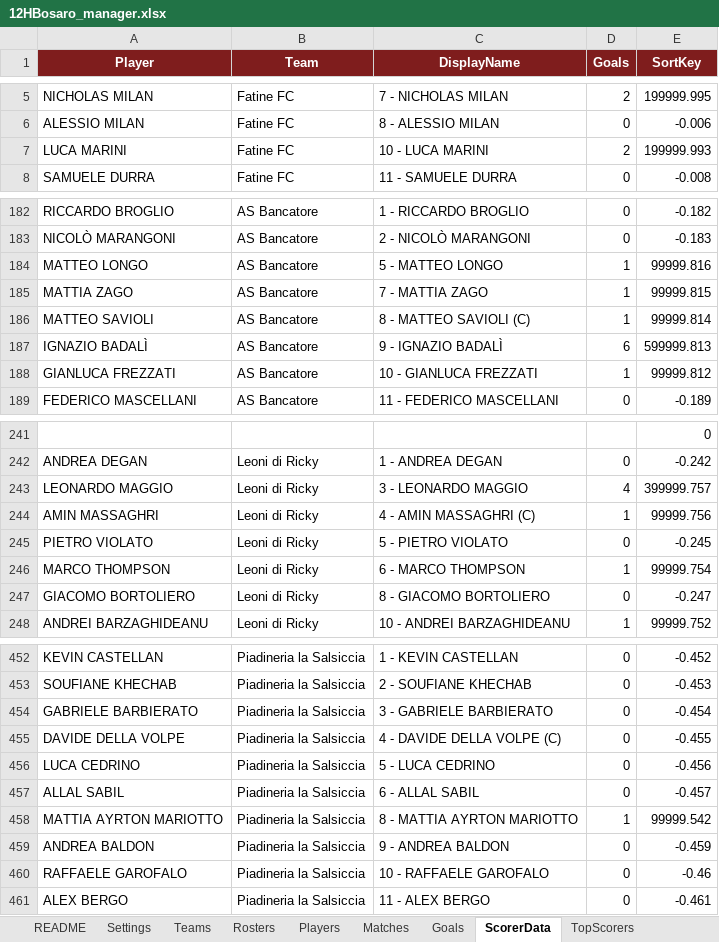
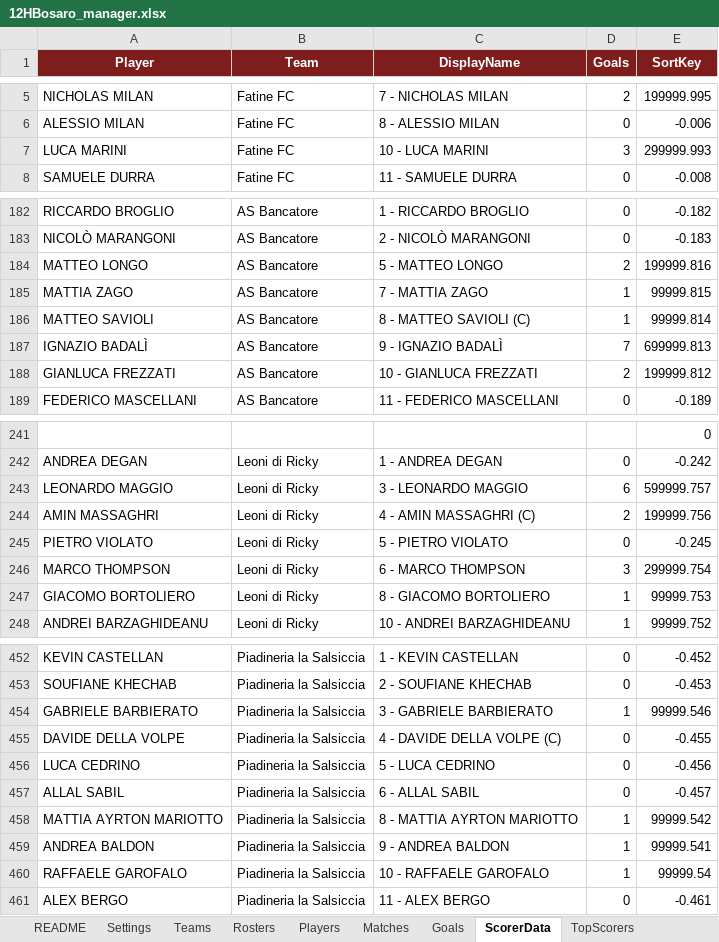
Before and after one commit to Danielm222/12orebosaro, an Excel workbook: 12HBosaro_manager.xlsx, sheet ScorerData, drawn as a sheet; only a part is shown, gaps mark what is left out; values as stored, in another font and other column widths than the file's, no borders; the diff covers the shown part only; the diff names each change by its address in the sheet, - before the commit and + after, or states it on an @@ line.

```diff
--- a/12HBosaro_manager.xlsx (sheet ScorerData)
+++ b/12HBosaro_manager.xlsx (sheet ScorerData)
-D7 (Goals): 2
+D7 (Goals): 3
-E7 (SortKey): 199999.993
+E7 (SortKey): 299999.993
-D184 (Goals): 1
+D184 (Goals): 2
-E184 (SortKey): 99999.816
+E184 (SortKey): 199999.816
-D187 (Goals): 6
+D187 (Goals): 7
-E187 (SortKey): 599999.813
+E187 (SortKey): 699999.813
-D188 (Goals): 1
+D188 (Goals): 2
-E188 (SortKey): 99999.812
+E188 (SortKey): 199999.812
-D243 (Goals): 4
+D243 (Goals): 6
-E243 (SortKey): 399999.757
+E243 (SortKey): 599999.757
-D244 (Goals): 1
+D244 (Goals): 2
-E244 (SortKey): 99999.756
+E244 (SortKey): 199999.756
-D246 (Goals): 1
+D246 (Goals): 3
-E246 (SortKey): 99999.754
+E246 (SortKey): 299999.754
-D247 (Goals): 0
+D247 (Goals): 1
-E247 (SortKey): -0.247
+E247 (SortKey): 99999.753
-D454 (Goals): 0
+D454 (Goals): 1
-E454 (SortKey): -0.454
+E454 (SortKey): 99999.546
-D459:D460 (Goals): 0
+D459:D460 (Goals): 1
-E459 (SortKey): -0.459
+E459 (SortKey): 99999.541
-E460 (SortKey): -0.46
+E460 (SortKey): 99999.54
```
Also changed, not shown: 12 edited cells elsewhere in this sheet, sheet KnockoutGoals, sheet Export, sheet TopScorers, sheet Knockout.
